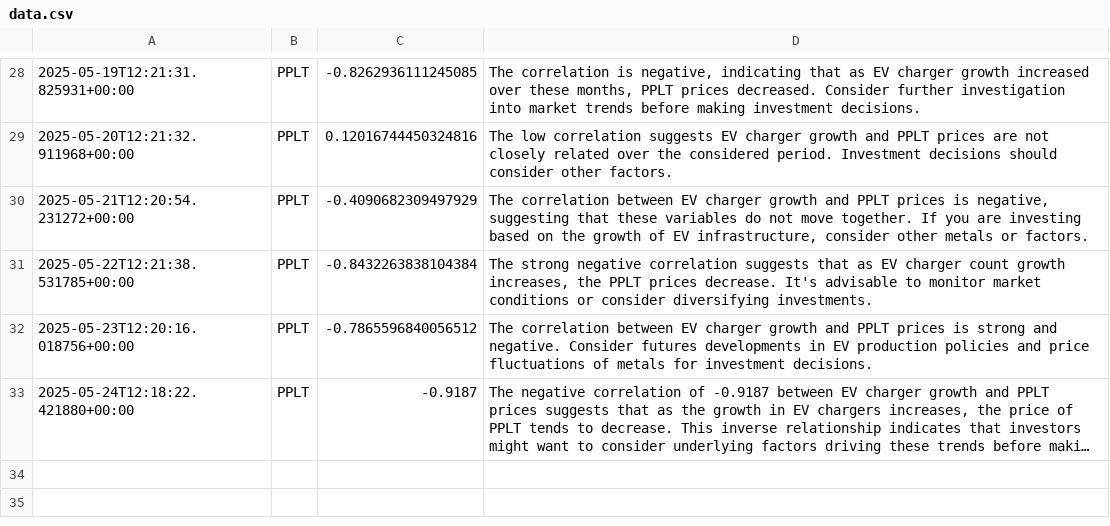
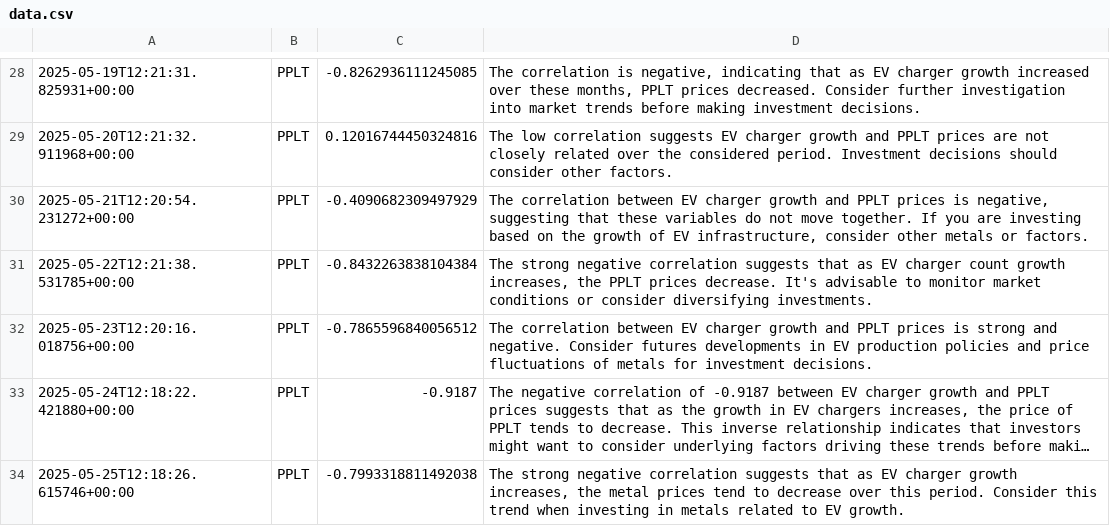
Before and after one commit to feraranas/simple-ai-agent, a CSV file: data.csv, drawn as a sheet; only a part is shown, gaps mark what is left out; long unchanged cells end in …; the diff names each change by its address in the sheet, - before the commit and + after, or states it on an @@ line.

```diff
--- a/data.csv
+++ b/data.csv
+row 34: 2025-05-25T12:18:26.615746+00:00 | PPLT | -0.7993318811492038 | The strong negative correlation suggests that as EV charger growth increases, the metal prices tend to decrease over this period. Consider this trend when investing in metals related to EV growth.
```
